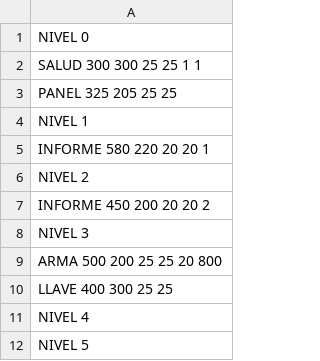
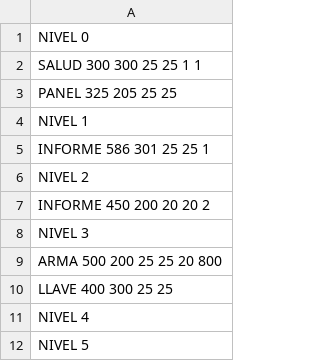
Before and after one commit to AAA-Studio/Experiment-A.L., a CSV file: bmps/Objetos/Objetos1.csv, drawn as a sheet; only a part is shown.

```diff
--- a/bmps/Objetos/Objetos1.csv
+++ b/bmps/Objetos/Objetos1.csv
@@ -4,3 +4,3 @@ PANEL 325 205 25 25
 NIVEL 1
-INFORME 580 220 20 20 1
+INFORME 586 301 25 25 1
 NIVEL 2
```
Also changed, not shown: 27 other files.
